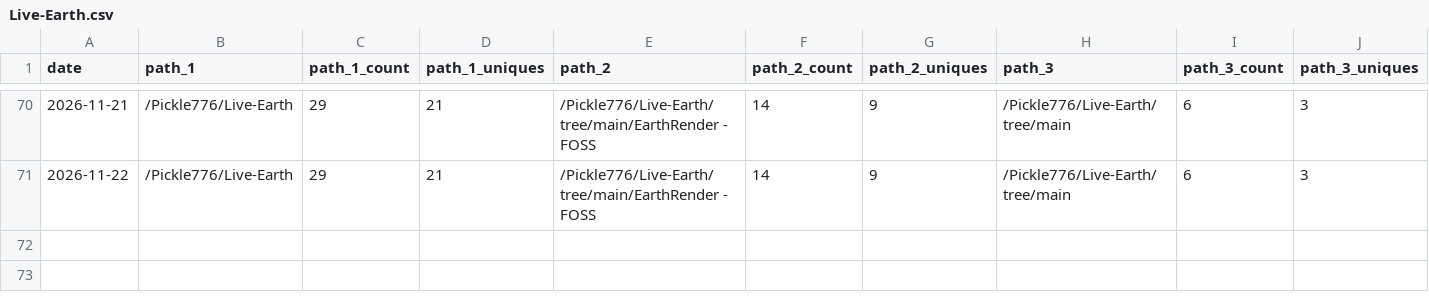
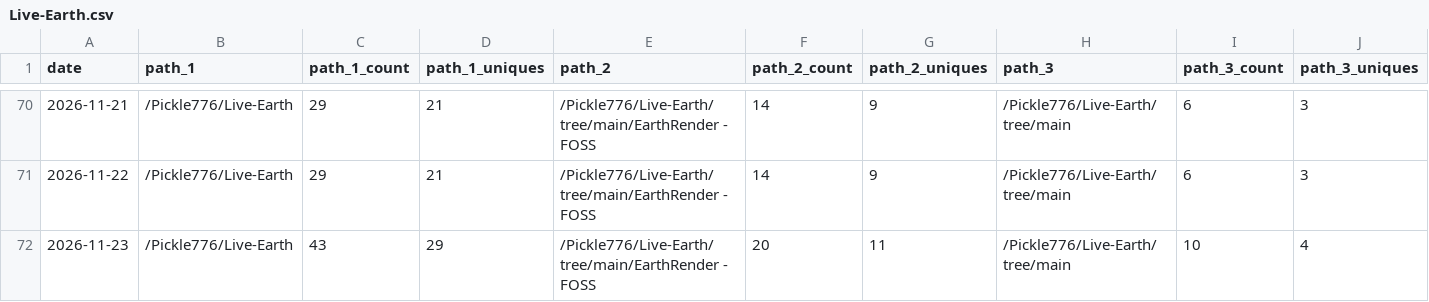
Before and after one commit to Pickle776/github-repo-traffic-stats, a CSV file: data/github_paths/Live-Earth.csv, drawn as a sheet; only a part is shown, gaps mark what is left out; rows hold the shown columns only; the diff names each change by its address in the sheet, - before the commit and + after, or states it on an @@ line.

```diff
--- a/data/github_paths/Live-Earth.csv
+++ b/data/github_paths/Live-Earth.csv
+row 72: 2026-11-23 | /Pickle776/Live-Earth | 43 | 29 | /Pickle776/Live-Earth/tree/main/EarthRender - FOSS | 20 | 11 | /Pickle776/Live-Earth/tree/main | 10 | 4
```
Also changed, not shown: data/github_paths/BookTracker.csv, data/github_paths/github-repo-traffic-stats.csv, 18 other files.
